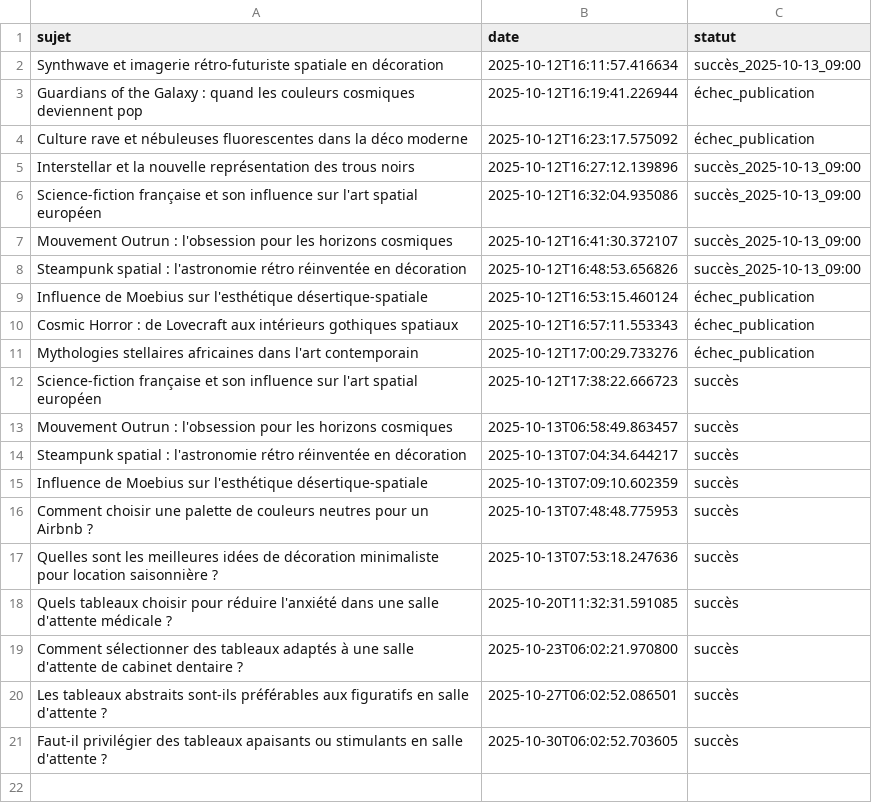
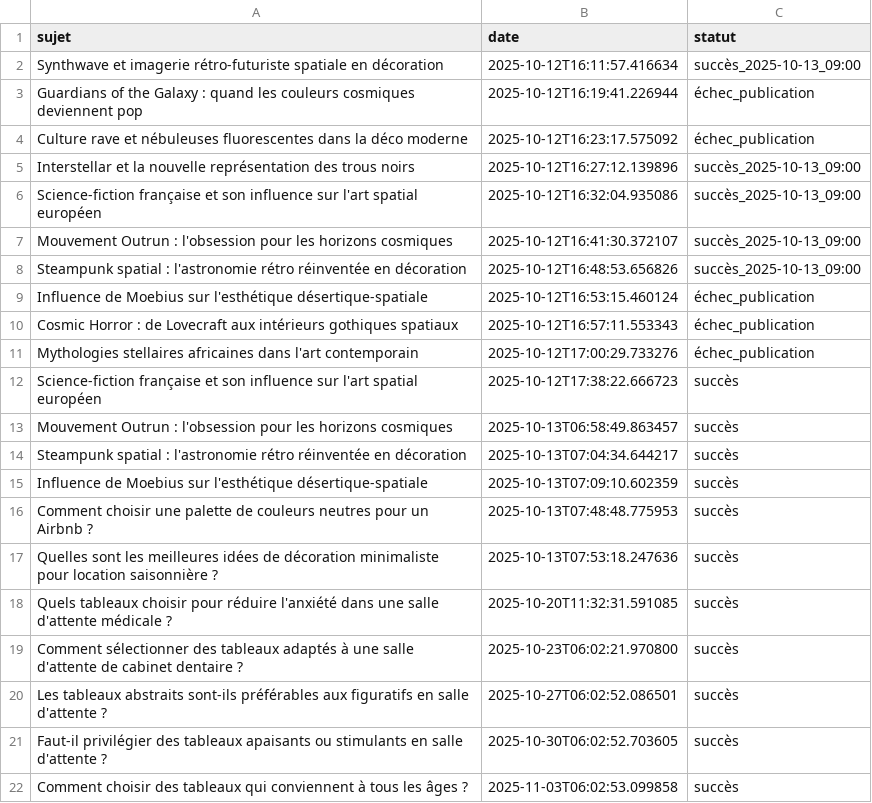
Before and after one commit to Metalosmose21/Salle-d-attente-1, a CSV file: sujets_traites.csv, drawn as a sheet; the diff names each change by its address in the sheet, - before the commit and + after, or states it on an @@ line.

```diff
--- a/sujets_traites.csv
+++ b/sujets_traites.csv
+row 22: Comment choisir des tableaux qui conviennent à tous les âges ? | 2025-11-03T06:02:53.099858 | succès
```
Also changed, not shown: sujets.csv.
